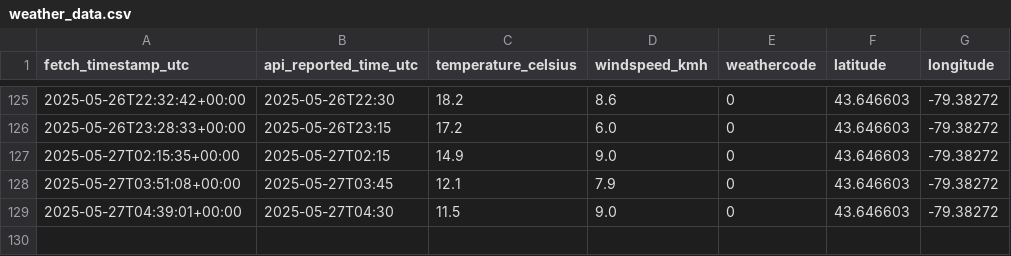
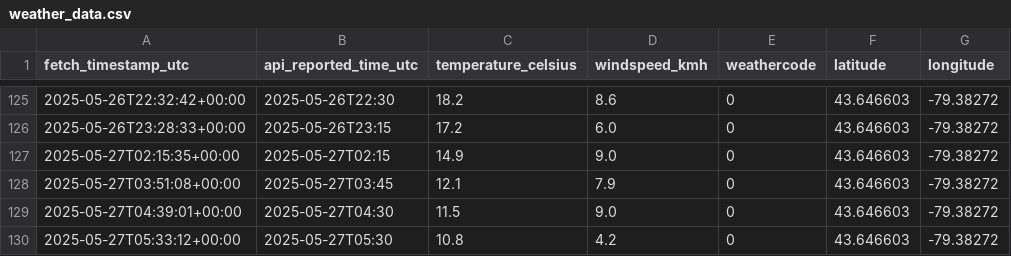
Before and after one commit to itsSabbir/daily-weather-log-v2, a CSV file: weather_data.csv, drawn as a sheet; only a part is shown, gaps mark what is left out.

Commit message:
Automated weather data update: 2025-05-27 05:33:12 UTC

```diff
--- a/weather_data.csv
+++ b/weather_data.csv
@@ -129 +129,2 @@ fetch_timestamp_utc,api_reported_time_utc,temperature_celsius,windspeed_kmh,weat
 2025-05-27T04:39:01+00:00,2025-05-27T04:30,11.5,9.0,0,43.646603,-79.38272
+2025-05-27T05:33:12+00:00,2025-05-27T05:30,10.8,4.2,0,43.646603,-79.38272
```
